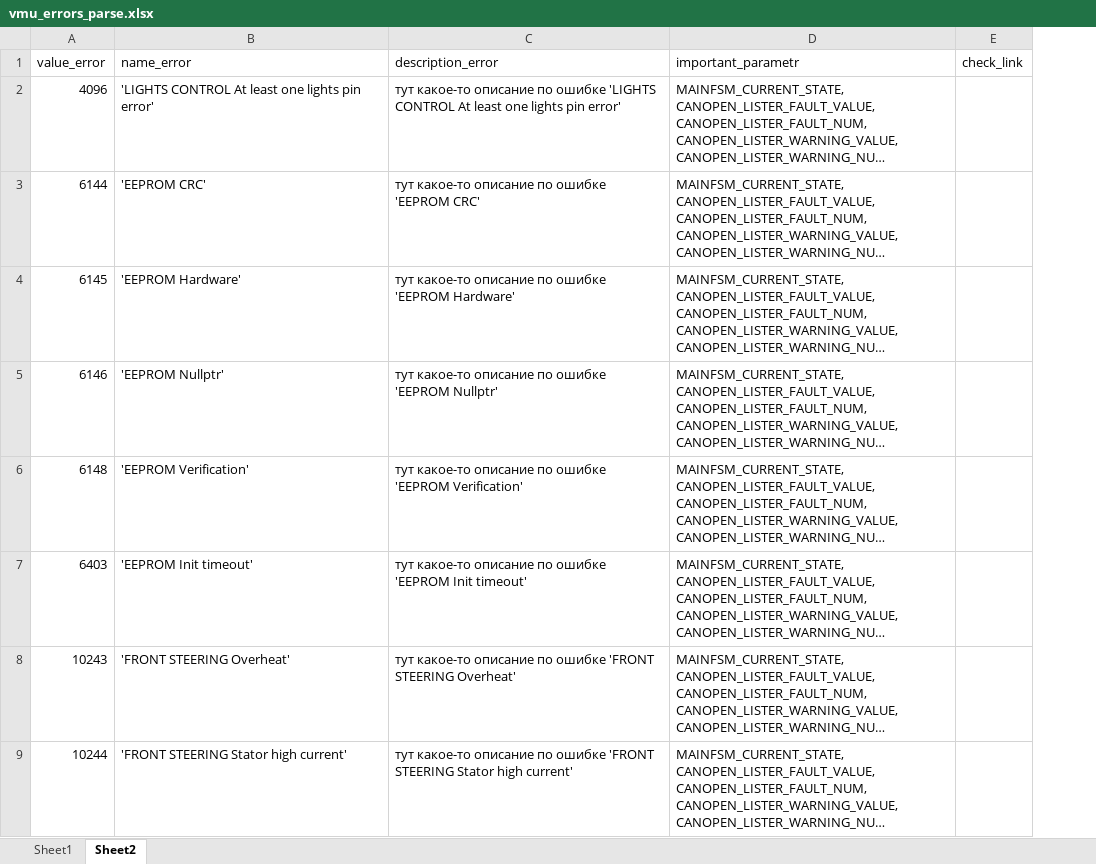
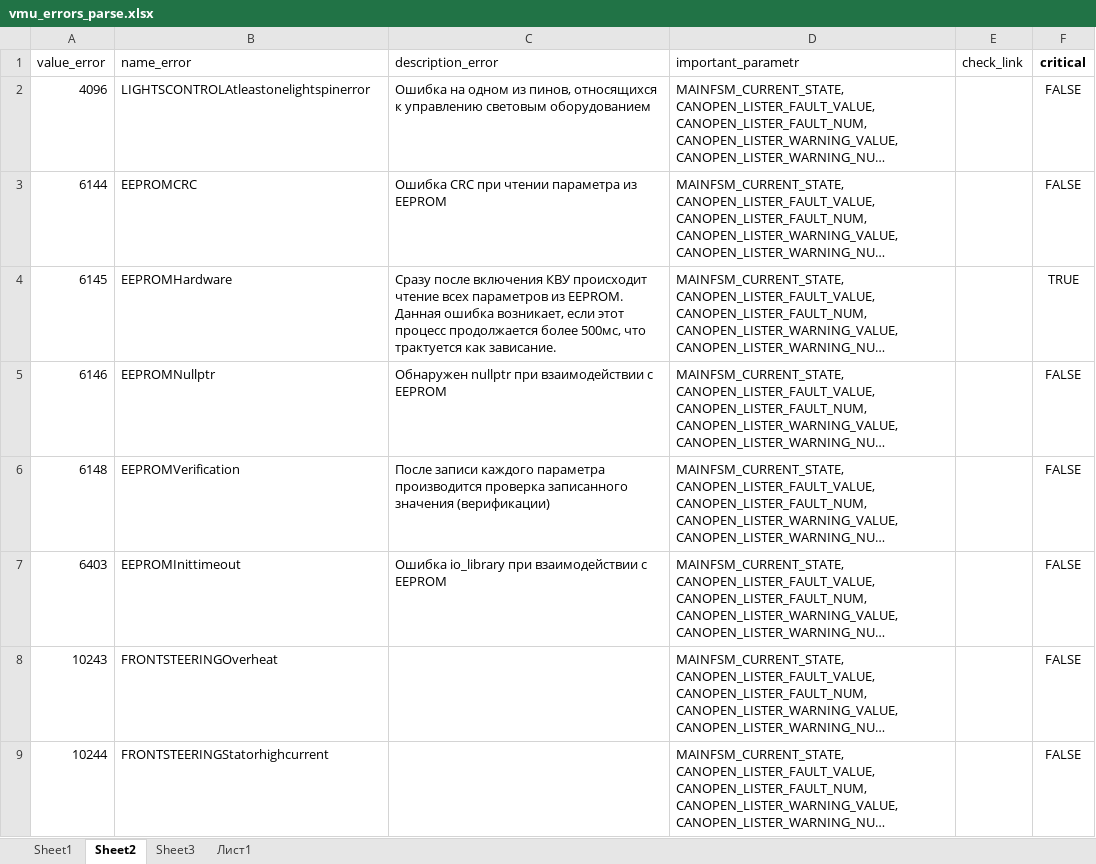
Before and after one commit to hochu-leto/EVIS, an Excel workbook: yaml/vmu_errors_parse.xlsx, sheet Sheet2, drawn as a sheet; only a part is shown; long unchanged cells end in …; values as stored, in another font and other column widths than the file's, no borders; the diff covers the shown part only; the diff names each change by its address in the sheet, - before the commit and + after, or states it on an @@ line.

```diff
--- a/yaml/vmu_errors_parse.xlsx (sheet Sheet2)
+++ b/yaml/vmu_errors_parse.xlsx (sheet Sheet2)
+sheet tab: Sheet3
+sheet tab: Лист1
+column F (critical), rows 2-9: FALSE | FALSE | TRUE | FALSE | FALSE | FALSE | FALSE | FALSE
-B2 (name_error): 'LIGHTS CONTROL At least one lights pin error'
+B2 (name_error): LIGHTSCONTROLAtleastonelightspinerror
-C2 (description_error): тут какое-то описание по ошибке 'LIGHTS CONTROL At least one lights pin error'
+C2 (description_error): Ошибка на одном из пинов, относящихся к управлению световым оборудованием
-B3 (name_error): 'EEPROM CRC'
+B3 (name_error): EEPROMCRC
-C3 (description_error): тут какое-то описание по ошибке 'EEPROM CRC'
+C3 (description_error): Ошибка CRC при чтении параметра из EEPROM
-B4 (name_error): 'EEPROM Hardware'
+B4 (name_error): EEPROMHardware
-C4 (description_error): тут какое-то описание по ошибке 'EEPROM Hardware'
+C4 (description_error): Сразу после включения КВУ происходит чтение всех параметров из EEPROM. Данная ошибка возникает, если этот процесс продолжается более 500мс, что трактуется как зависание.
-B5 (name_error): 'EEPROM Nullptr'
+B5 (name_error): EEPROMNullptr
-C5 (description_error): тут какое-то описание по ошибке 'EEPROM Nullptr'
+C5 (description_error): Обнаружен nullptr при взаимодействии с EEPROM
-B6 (name_error): 'EEPROM Verification'
+B6 (name_error): EEPROMVerification
-C6 (description_error): тут какое-то описание по ошибке 'EEPROM Verification'
+C6 (description_error): После записи каждого параметра производится проверка записанного значения (верификации)
-B7 (name_error): 'EEPROM Init timeout'
+B7 (name_error): EEPROMInittimeout
-C7 (description_error): тут какое-то описание по ошибке 'EEPROM Init timeout'
+C7 (description_error): Ошибка io_library при взаимодействии с EEPROM
-B8 (name_error): 'FRONT STEERING Overheat'
+B8 (name_error): FRONTSTEERINGOverheat
-C8 (description_error): тут какое-то описание по ошибке 'FRONT STEERING Overheat'
+C8 (description_error): (empty)
-B9 (name_error): 'FRONT STEERING Stator high current'
+B9 (name_error): FRONTSTEERINGStatorhighcurrent
-C9 (description_error): тут какое-то описание по ошибке 'FRONT STEERING Stator high current'
+C9 (description_error): (empty)
```
Also changed, not shown: 196 edited cells elsewhere in this sheet, sheet Sheet1, 17 other files.
